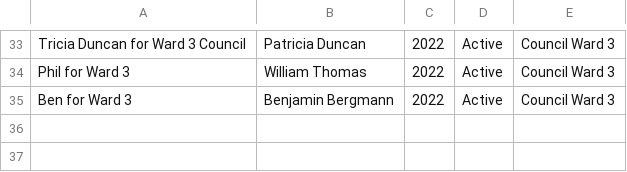
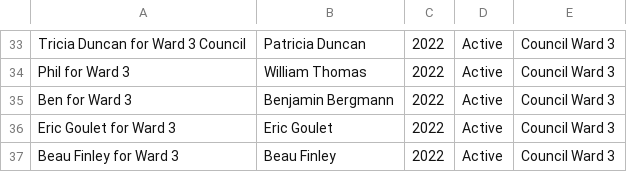
Before and after one commit to kcivey/dc-ocf, a CSV file: csv/committees-2022.extra.csv, drawn as a sheet; only a part is shown, gaps mark what is left out.

Commit message:
add FE committees to CSV

```diff
--- a/csv/committees-2022.extra.csv
+++ b/csv/committees-2022.extra.csv
@@ -35 +35,3 @@
 "Ben for Ward 3","Benjamin Bergmann","2022","Active","Council Ward 3"
+"Eric Goulet for Ward 3","Eric Goulet","2022","Active","Council Ward 3"
+"Beau Finley for Ward 3","Beau Finley","2022","Active","Council Ward 3"
```
